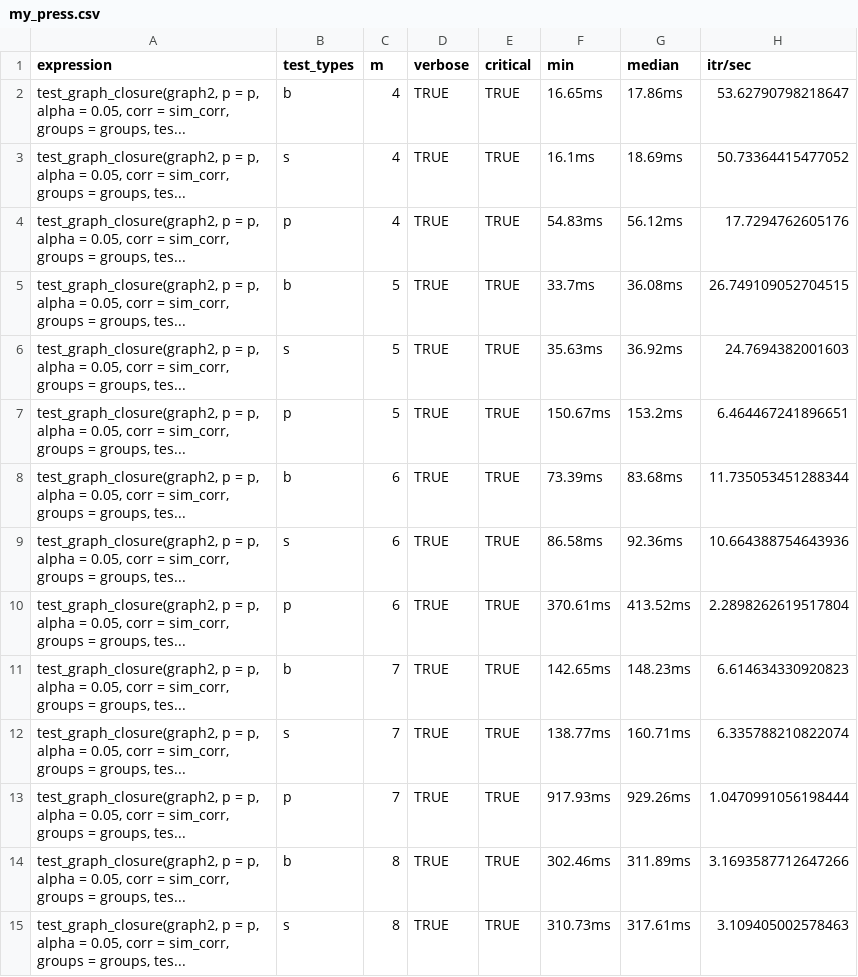
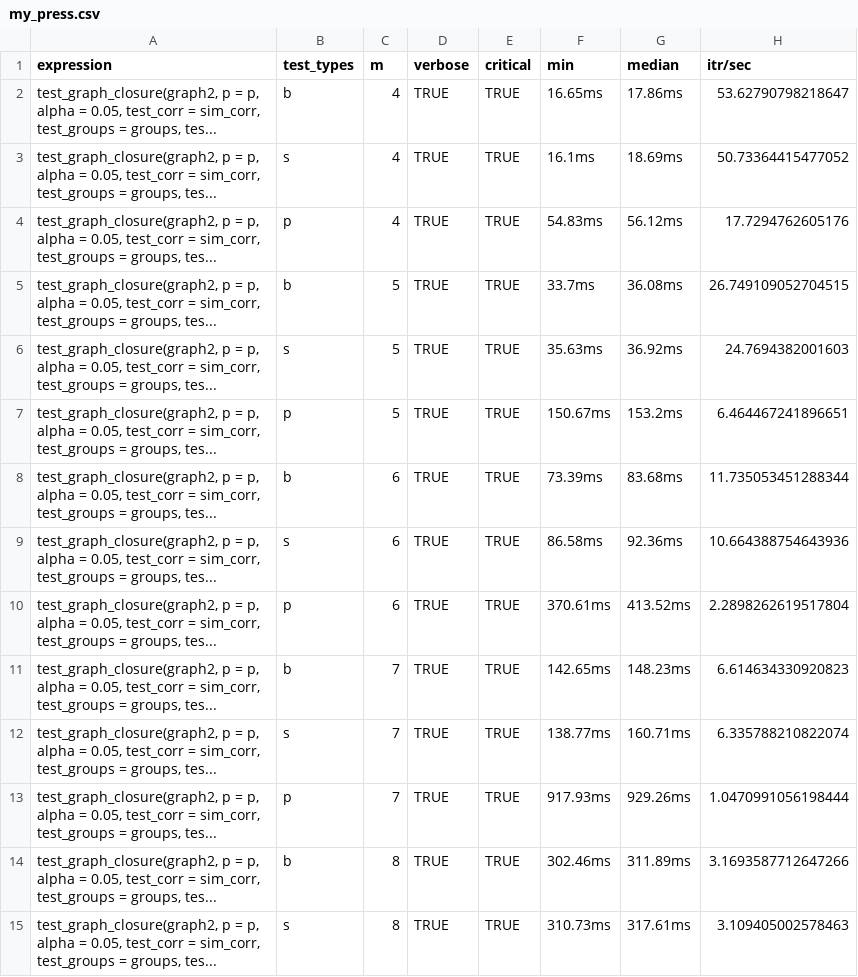
Before and after one commit to Gilead-BioStats/graphicalMCP, a CSV file: misc/data/my_press.csv, drawn as a sheet; only a part is shown; the diff covers the shown part only; the diff names each change by its address in the sheet, - before the commit and + after, or states it on an @@ line.

Commit message:
Update test specification arguments in testing

```diff
--- a/misc/data/my_press.csv
+++ b/misc/data/my_press.csv
-A2:A15 (expression): …= 0.05, corr = sim_corr, groups = groups,…
+A2:A15 (expression): …= 0.05, test_corr = sim_corr, test_groups = groups,…
```
Also changed, not shown: 70 edited cells elsewhere in this file, 37 other files.
